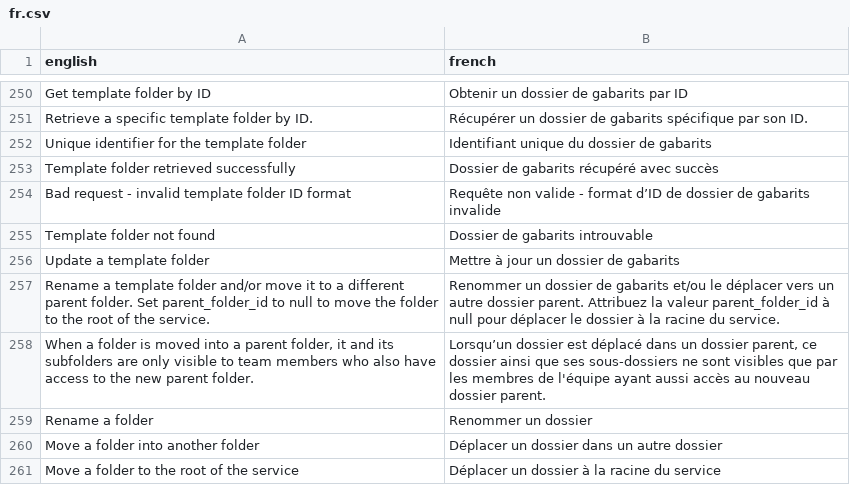
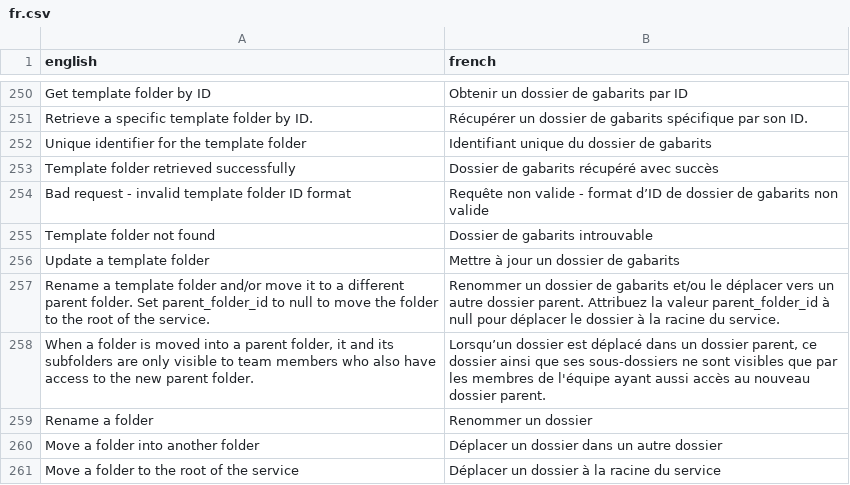
Before and after one commit to cds-snc/notification-api, a CSV file: openapi/translations/fr.csv, drawn as a sheet; only a part is shown, gaps mark what is left out.

Commit message:
invalide -> non valide

```diff
--- a/openapi/translations/fr.csv
+++ b/openapi/translations/fr.csv
@@ -253,3 +253,3 @@
 "Template folder retrieved successfully","Dossier de gabarits récupéré avec succès"
-"Bad request - invalid template folder ID format","Requête non valide - format d’ID de dossier de gabarits invalide"
+"Bad request - invalid template folder ID format","Requête non valide - format d’ID de dossier de gabarits non valide"
 "Template folder not found","Dossier de gabarits introuvable"
```
